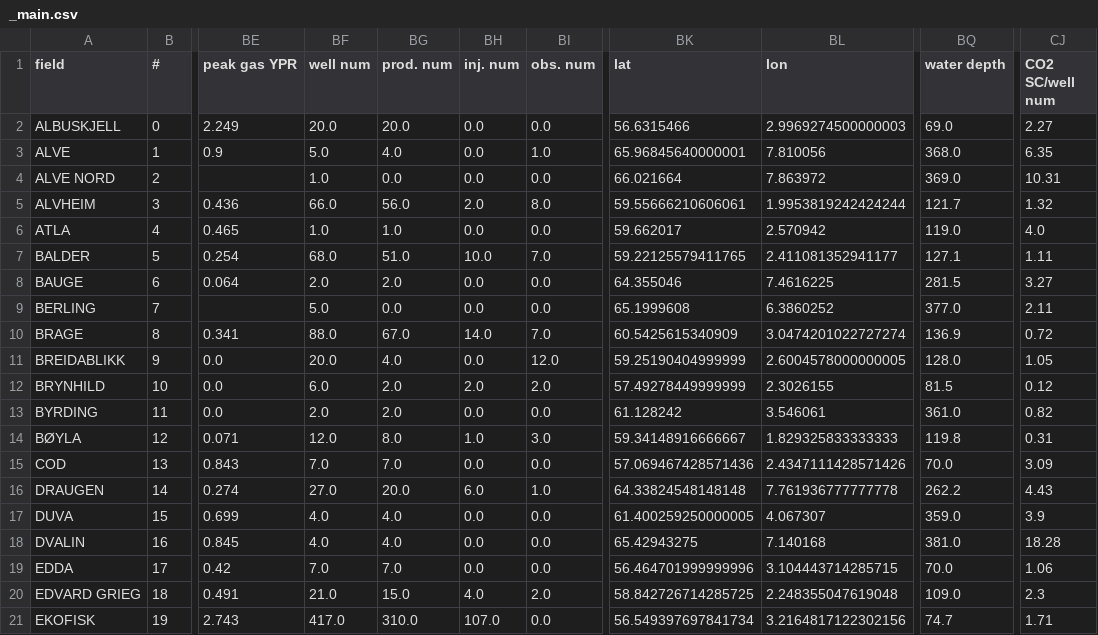
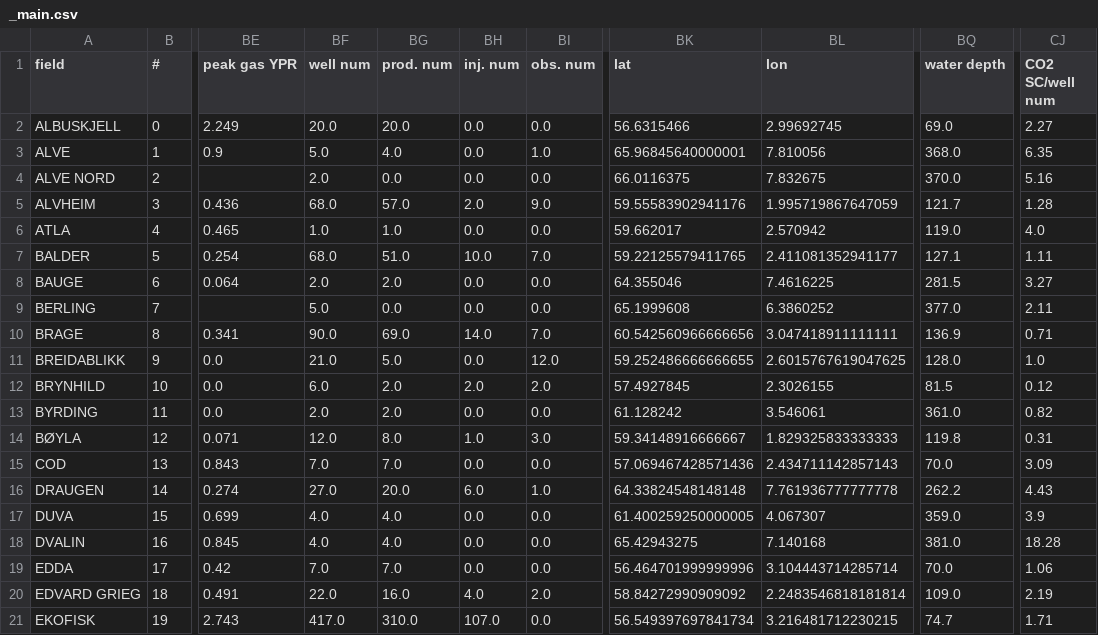
Before and after one commit to cssr-tools/SubCSeT, a CSV file: data/_main.csv, drawn as a sheet; only a part is shown, gaps mark what is left out; the diff covers the shown part only; the diff names each change by its address in the sheet, - before the commit and + after, or states it on an @@ line.

```diff
--- a/data/_main.csv
+++ b/data/_main.csv
-BL2 (lon): 2.9969274500000003
+BL2 (lon): 2.99692745
-BF4 (well num): 1.0
+BF4 (well num): 2.0
-BK4 (lat): 66.021664
+BK4 (lat): 66.0116375
-BL4 (lon): 7.863972
+BL4 (lon): 7.832675
-BQ4 (water depth): 369.0
+BQ4 (water depth): 370.0
-CJ4 (CO2 SC/well num): 10.31
+CJ4 (CO2 SC/well num): 5.16
-BF5 (well num): 66.0
+BF5 (well num): 68.0
-BG5 (prod. num): 56.0
+BG5 (prod. num): 57.0
-BI5 (obs. num): 8.0
+BI5 (obs. num): 9.0
-BK5 (lat): 59.55666210606061
+BK5 (lat): 59.55583902941176
-BL5 (lon): 1.9953819242424244
+BL5 (lon): 1.995719867647059
-CJ5 (CO2 SC/well num): 1.32
+CJ5 (CO2 SC/well num): 1.28
-BF10 (well num): 88.0
+BF10 (well num): 90.0
-BG10 (prod. num): 67.0
+BG10 (prod. num): 69.0
-BK10 (lat): 60.5425615340909
+BK10 (lat): 60.542560966666656
-BL10 (lon): 3.0474201022727274
+BL10 (lon): 3.047418911111111
-CJ10 (CO2 SC/well num): 0.72
+CJ10 (CO2 SC/well num): 0.71
-BF11 (well num): 20.0
+BF11 (well num): 21.0
-BG11 (prod. num): 4.0
+BG11 (prod. num): 5.0
-BK11 (lat): 59.25190404999999
+BK11 (lat): 59.252486666666655
-BL11 (lon): 2.6004578000000005
+BL11 (lon): 2.6015767619047625
-CJ11 (CO2 SC/well num): 1.05
+CJ11 (CO2 SC/well num): 1.0
-BK12 (lat): 57.49278449999999
+BK12 (lat): 57.4927845
-BL15 (lon): 2.4347111428571426
+BL15 (lon): 2.434711142857143
-BL19 (lon): 3.104443714285715
+BL19 (lon): 3.104443714285714
-BF20 (well num): 21.0
+BF20 (well num): 22.0
-BG20 (prod. num): 15.0
+BG20 (prod. num): 16.0
-BK20 (lat): 58.842726714285725
+BK20 (lat): 58.84272990909092
-BL20 (lon): 2.248355047619048
+BL20 (lon): 2.2483546818181814
-CJ20 (CO2 SC/well num): 2.3
+CJ20 (CO2 SC/well num): 2.19
-BL21 (lon): 3.2164817122302156
+BL21 (lon): 3.216481712230215
```
Also changed, not shown: 111 edited cells elsewhere in this file, 3 other files.
